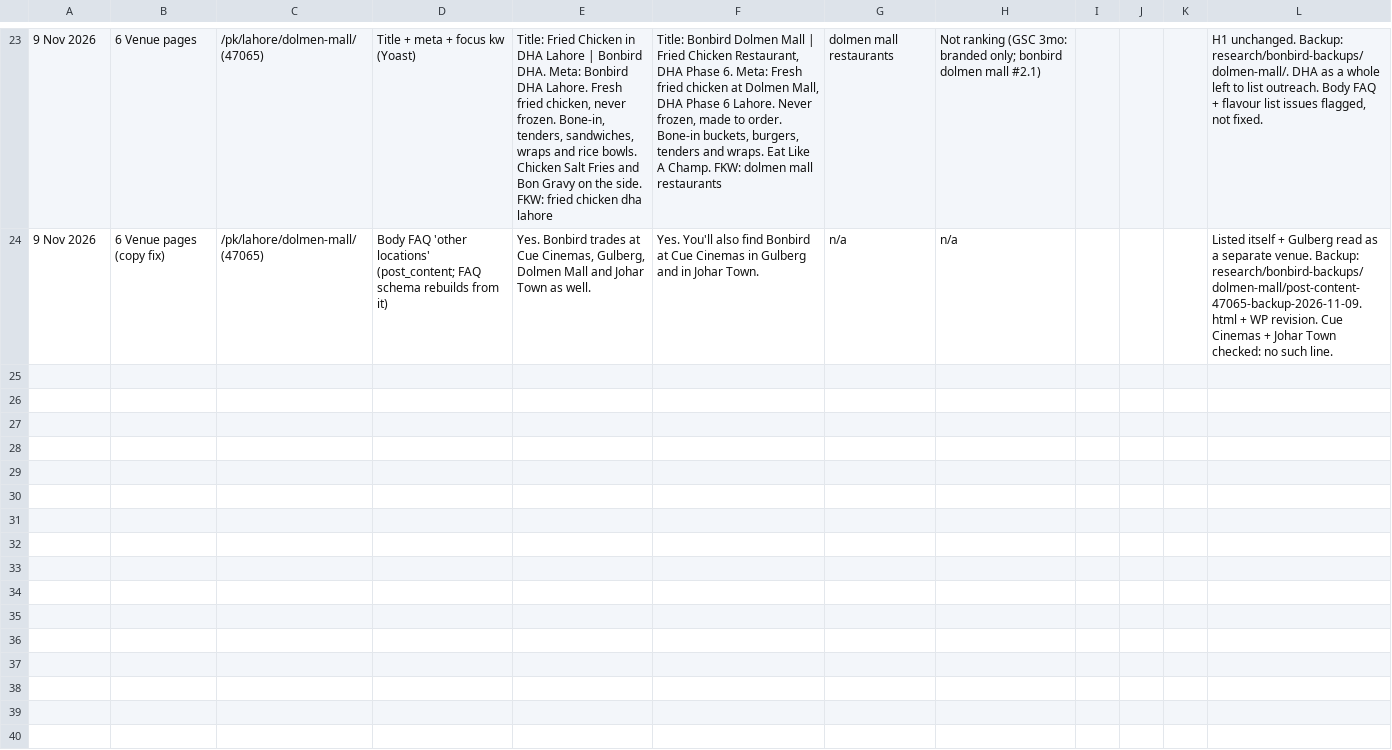
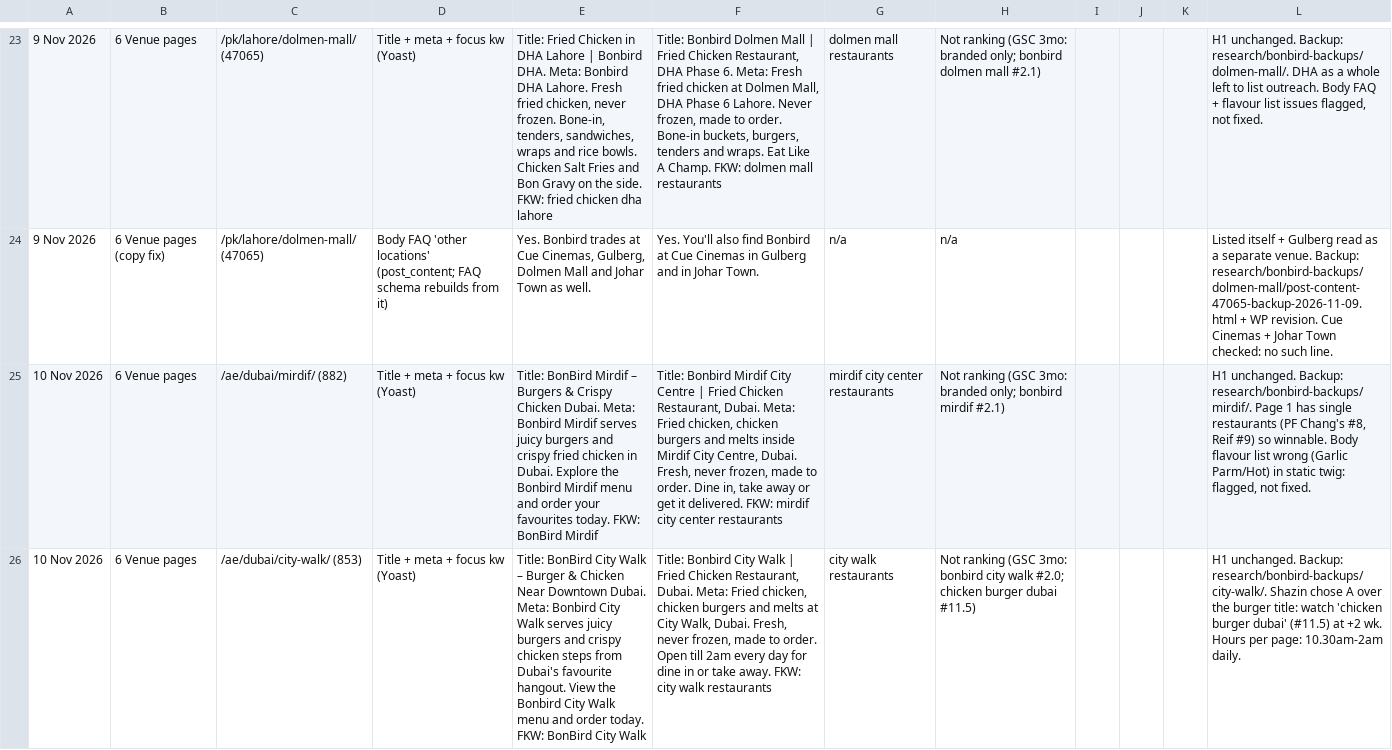
Before and after one commit to shazin-glitch/pickl-bonbird-seo, a TSV file: research/seo-change-log-bonbird.tsv, drawn as a sheet; only a part is shown, gaps mark what is left out; the diff covers the shown part only; the diff names each change by its address in the sheet, - before the commit and + after, or states it on an @@ line.

```diff
--- a/research/seo-change-log-bonbird.tsv
+++ b/research/seo-change-log-bonbird.tsv
+row 25: 10 Nov 2026 | 6 Venue pages | /ae/dubai/mirdif/ (882) | Title + meta + focus kw (Yoast) | Title: BonBird Mirdif – Burgers & Crispy Chicken Dubai. Meta: Bonbird Mirdif serves juicy burgers and crispy fried chicken in Dubai. Explore the Bonbird Mirdif menu and order your favourites today. FKW: BonBird Mirdif | Title: Bonbird Mirdif City Centre | Fried Chicken Restaurant, Dubai. Meta: Fried chicken, chicken burgers and melts inside Mirdif City Centre, Dubai. Fresh, never frozen, made to order. Dine in, take away or get it delivered. FKW: mirdif city center restaurants | mirdif city center restaurants | Not ranking (GSC 3mo: branded only; bonbird mirdif #2.1) |  |  |  | H1 unchanged. Backup: research/bonbird-backups/mirdif/. Page 1 has single restaurants (PF Chang's #8, Reif #9) so winnable. Body flavour list wrong (Garlic Parm/Hot) in static twig: flagged, not fixed.
+row 26: 10 Nov 2026 | 6 Venue pages | /ae/dubai/city-walk/ (853) | Title + meta + focus kw (Yoast) | Title: BonBird City Walk – Burger & Chicken Near Downtown Dubai. Meta: Bonbird City Walk serves juicy burgers and crispy chicken steps from Dubai's favourite hangout. View the Bonbird City Walk menu and order today. FKW: BonBird City Walk | Title: Bonbird City Walk | Fried Chicken Restaurant, Dubai. Meta: Fried chicken, chicken burgers and melts at City Walk, Dubai. Fresh, never frozen, made to order. Open till 2am every day for dine in or take away. FKW: city walk restaurants | city walk restaurants | Not ranking (GSC 3mo: bonbird city walk #2.0; chicken burger dubai #11.5) |  |  |  | H1 unchanged. Backup: research/bonbird-backups/city-walk/. Shazin chose A over the burger title: watch 'chicken burger dubai' (#11.5) at +2 wk. Hours per page: 10.30am-2am daily.
```
Also changed, not shown: 3 added rows elsewhere in this file, 7 other files.
